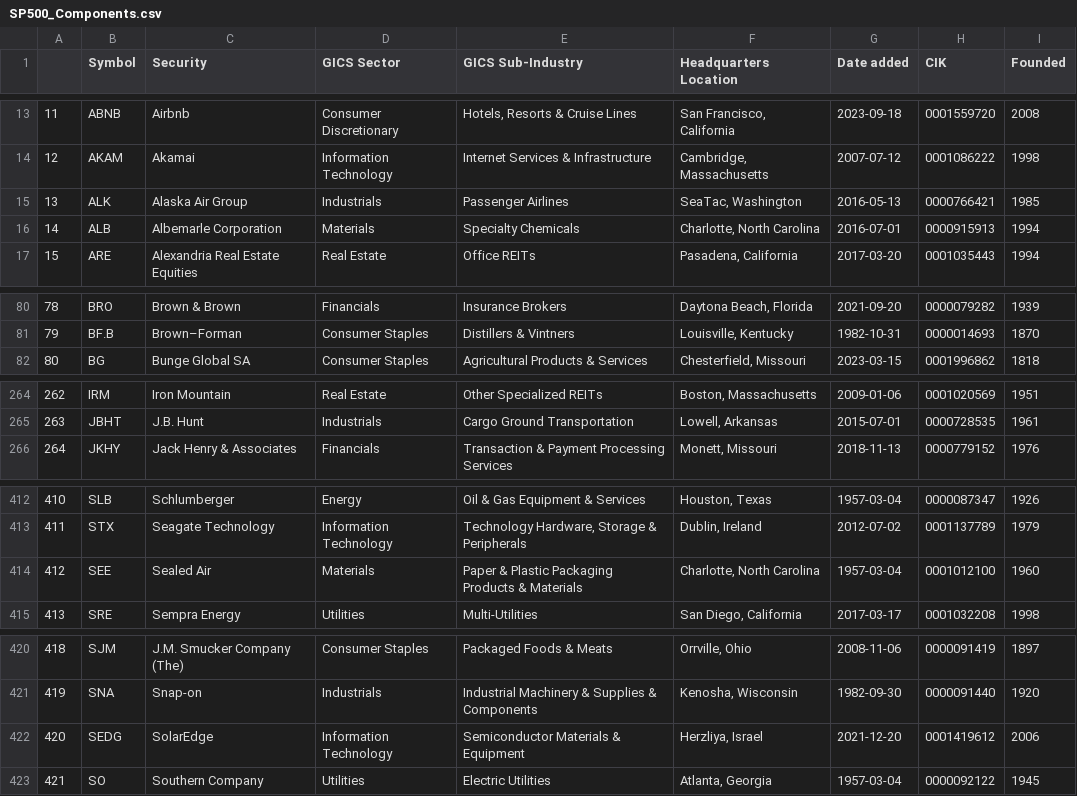
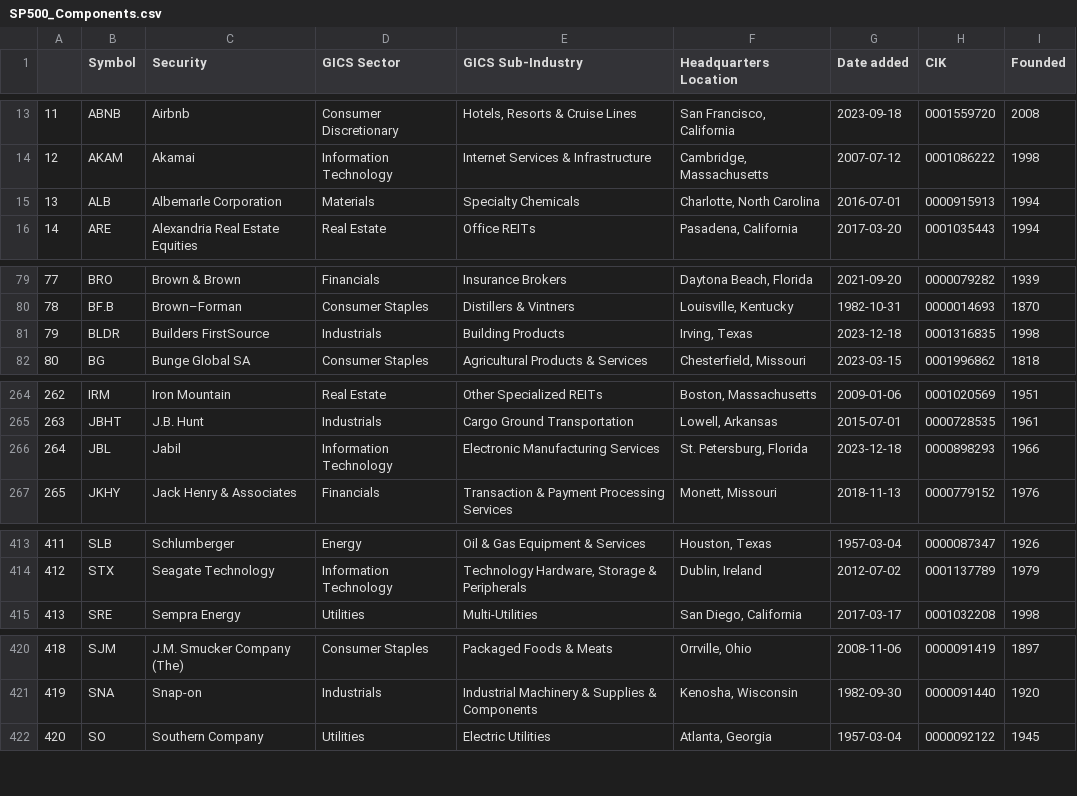
Before and after one commit to vvelicu/s-p500, a CSV file: data/SP500_Components.csv, drawn as a sheet; only a part is shown, gaps mark what is left out; removed rows and columns are numbered as before the commit, all else as after; the diff covers the shown part only; the diff names each change by its address in the sheet, - before the commit and + after, or states it on an @@ line.

```diff
--- a/data/SP500_Components.csv
+++ b/data/SP500_Components.csv
-row 15: 13 | ALK | Alaska Air Group | Industrials | Passenger Airlines | SeaTac, Washington | 2016-05-13 | 0000766421 | 1985
@@ column A renumbered between rows 15 and 456 @@
+row 81: 79 | BLDR | Builders FirstSource | Industrials | Building Products | Irving, Texas | 2023-12-18 | 0001316835 | 1998
+row 266: 264 | JBL | Jabil | Information Technology | Electronic Manufacturing Services | St. Petersburg, Florida | 2023-12-18 | 0000898293 | 1966
-row 414: 412 | SEE | Sealed Air | Materials | Paper & Plastic Packaging Products & Materials | Charlotte, North Carolina | 1957-03-04 | 0001012100 | 1960
-row 422: 420 | SEDG | SolarEdge | Information Technology | Semiconductor Materials & Equipment | Herzliya, Israel | 2021-12-20 | 0001419612 | 2006
```
Also changed, not shown: 1 added row elsewhere in this file.
